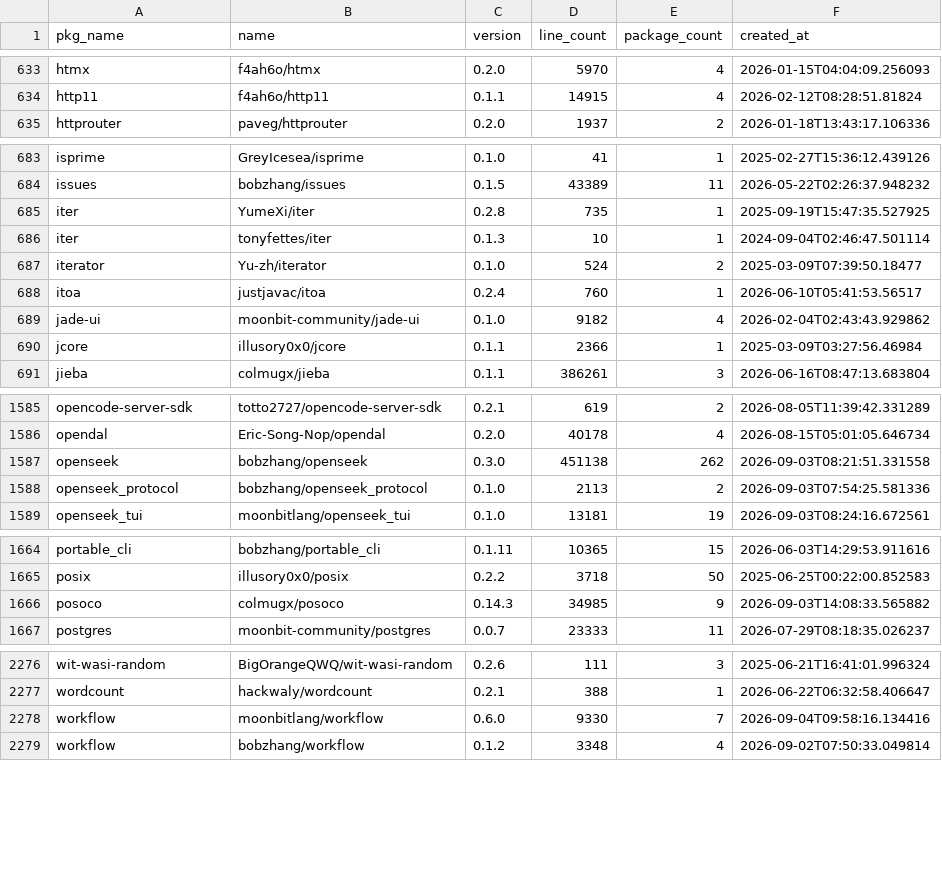
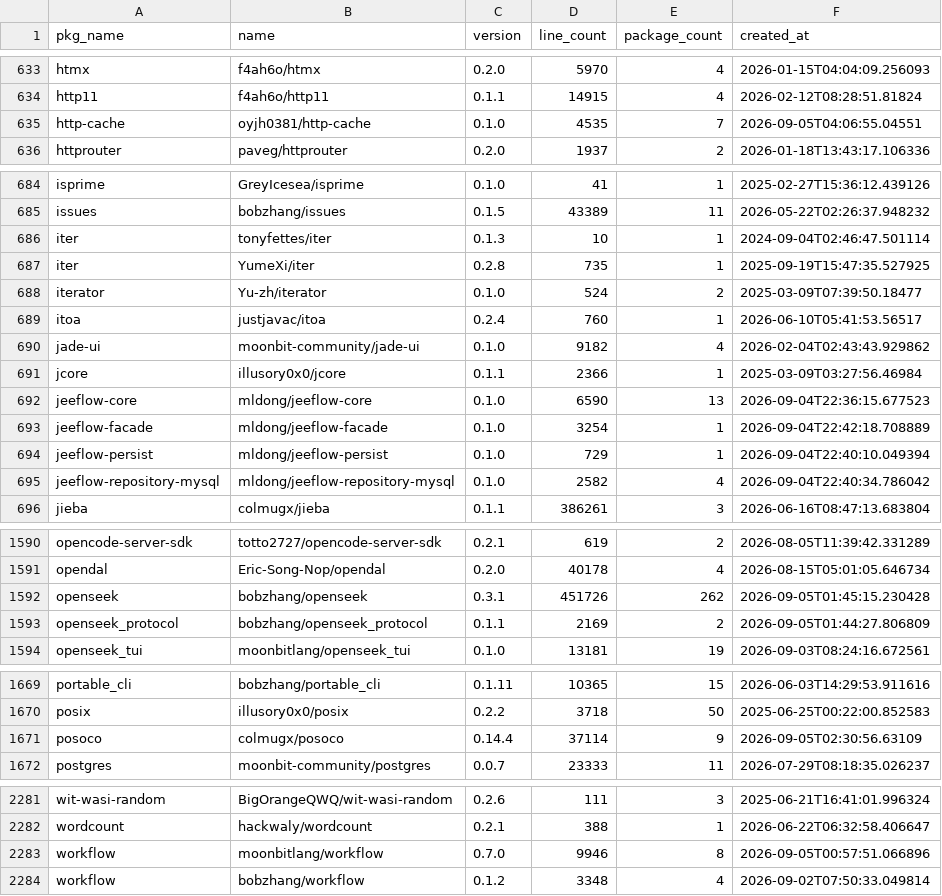
Before and after one commit to fanny480/fanny480.github.io, a CSV file: data/statistics.csv, drawn as a sheet; only a part is shown, gaps mark what is left out; the diff covers the shown part only.

```diff
--- a/data/statistics.csv
+++ b/data/statistics.csv
@@ -634,2 +634,3 @@ htmx,f4ah6o/htmx,0.2.0,5970,4,2026-01-15T04:04:09.256093
 http11,f4ah6o/http11,0.1.1,14915,4,2026-02-12T08:28:51.81824
+http-cache,oyjh0381/http-cache,0.1.0,4535,7,2026-09-05T04:06:55.04551
 httprouter,paveg/httprouter,0.2.0,1937,2,2026-01-18T13:43:17.106336
@@ -684,4 +685,4 @@ isprime,GreyIcesea/isprime,0.1.0,41,1,2025-02-27T15:36:12.439126
 issues,bobzhang/issues,0.1.5,43389,11,2026-05-22T02:26:37.948232
-iter,YumeXi/iter,0.2.8,735,1,2025-09-19T15:47:35.527925
 iter,tonyfettes/iter,0.1.3,10,1,2024-09-04T02:46:47.501114
+iter,YumeXi/iter,0.2.8,735,1,2025-09-19T15:47:35.527925
 iterator,Yu-zh/iterator,0.1.0,524,2,2025-03-09T07:39:50.18477
@@ -690,2 +691,6 @@ jade-ui,moonbit-community/jade-ui,0.1.0,9182,4,2026-02-04T02:43:43.929862
 jcore,illusory0x0/jcore,0.1.1,2366,1,2025-03-09T03:27:56.46984
+jeeflow-core,mldong/jeeflow-core,0.1.0,6590,13,2026-09-04T22:36:15.677523
+jeeflow-facade,mldong/jeeflow-facade,0.1.0,3254,1,2026-09-04T22:42:18.708889
+jeeflow-persist,mldong/jeeflow-persist,0.1.0,729,1,2026-09-04T22:40:10.049394
+jeeflow-repository-mysql,mldong/jeeflow-repository-mysql,0.1.0,2582,4,2026-09-04T22:40:34.786042
 jieba,colmugx/jieba,0.1.1,386261,3,2026-06-16T08:47:13.683804
@@ -1586,4 +1591,4 @@ opencode-server-sdk,totto2727/opencode-server-sdk,0.2.1,619,2,2026-08-05T11:39:4
 opendal,Eric-Song-Nop/opendal,0.2.0,40178,4,2026-08-15T05:01:05.646734
-openseek,bobzhang/openseek,0.3.0,451138,262,2026-09-03T08:21:51.331558
-openseek_protocol,bobzhang/openseek_protocol,0.1.0,2113,2,2026-09-03T07:54:25.581336
+openseek,bobzhang/openseek,0.3.1,451726,262,2026-09-05T01:45:15.230428
+openseek_protocol,bobzhang/openseek_protocol,0.1.1,2169,2,2026-09-05T01:44:27.806809
 openseek_tui,moonbitlang/openseek_tui,0.1.0,13181,19,2026-09-03T08:24:16.672561
@@ -1665,3 +1670,3 @@ portable_cli,bobzhang/portable_cli,0.1.11,10365,15,2026-06-03T14:29:53.911616
 posix,illusory0x0/posix,0.2.2,3718,50,2025-06-25T00:22:00.852583
-posoco,colmugx/posoco,0.14.3,34985,9,2026-09-03T14:08:33.565882
+posoco,colmugx/posoco,0.14.4,37114,9,2026-09-05T02:30:56.63109
 postgres,moonbit-community/postgres,0.0.7,23333,11,2026-07-29T08:18:35.026237
@@ -2277,3 +2282,3 @@ wit-wasi-random,BigOrangeQWQ/wit-wasi-random,0.2.6,111,3,2025-06-21T16:41:01.996
 wordcount,hackwaly/wordcount,0.2.1,388,1,2026-06-22T06:32:58.406647
-workflow,moonbitlang/workflow,0.6.0,9330,7,2026-09-04T09:58:16.134416
+workflow,moonbitlang/workflow,0.7.0,9946,8,2026-09-05T00:57:51.066896
 workflow,bobzhang/workflow,0.1.2,3348,4,2026-09-02T07:50:33.049814
```
Also changed, not shown: 143 moved rows and 3 edited cells elsewhere in this file.
